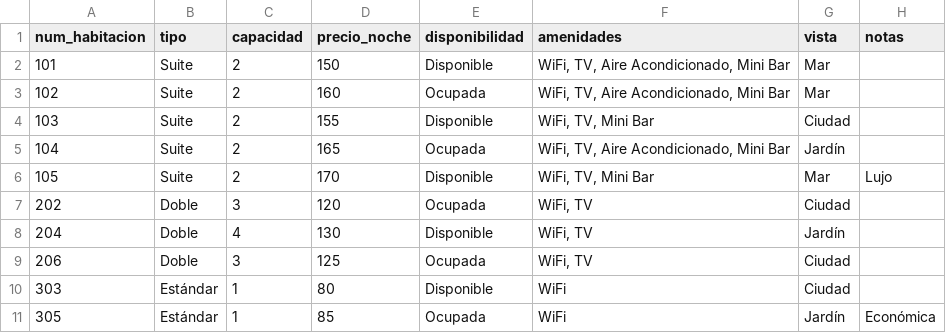
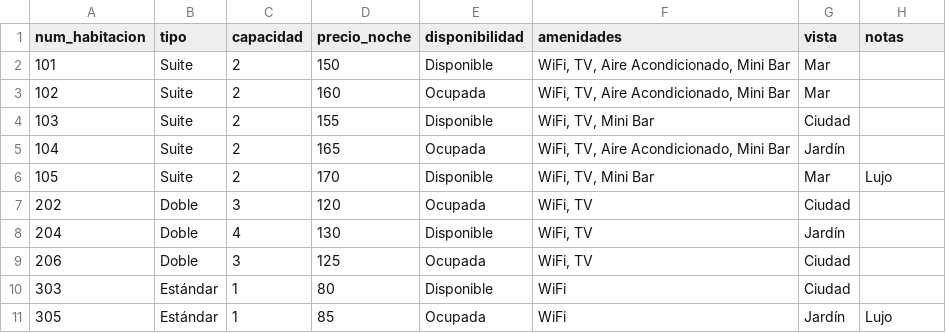
Before and after one commit to Gerarddelae/hotel-spa, a CSV file: hotel/data/rooms.csv, drawn as a sheet.

Commit message:
commit de prueba

```diff
--- a/hotel/data/rooms.csv
+++ b/hotel/data/rooms.csv
@@ -10,2 +10,2 @@ num_habitacion,tipo,capacidad,precio_noche,disponibilidad,amenidades,vista,notas
 303,Estándar,1,80,Disponible,"WiFi",Ciudad,
-305,Estándar,1,85,Ocupada,"WiFi",Jardín,Económica
+305,Estándar,1,85,Ocupada,"WiFi",Jardín,Lujo
```
